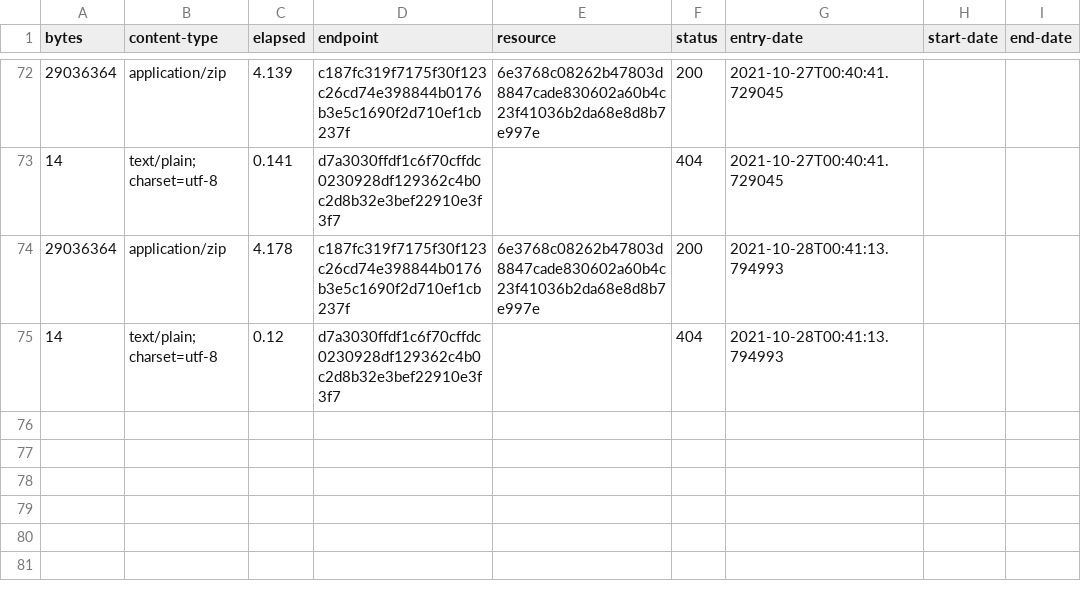
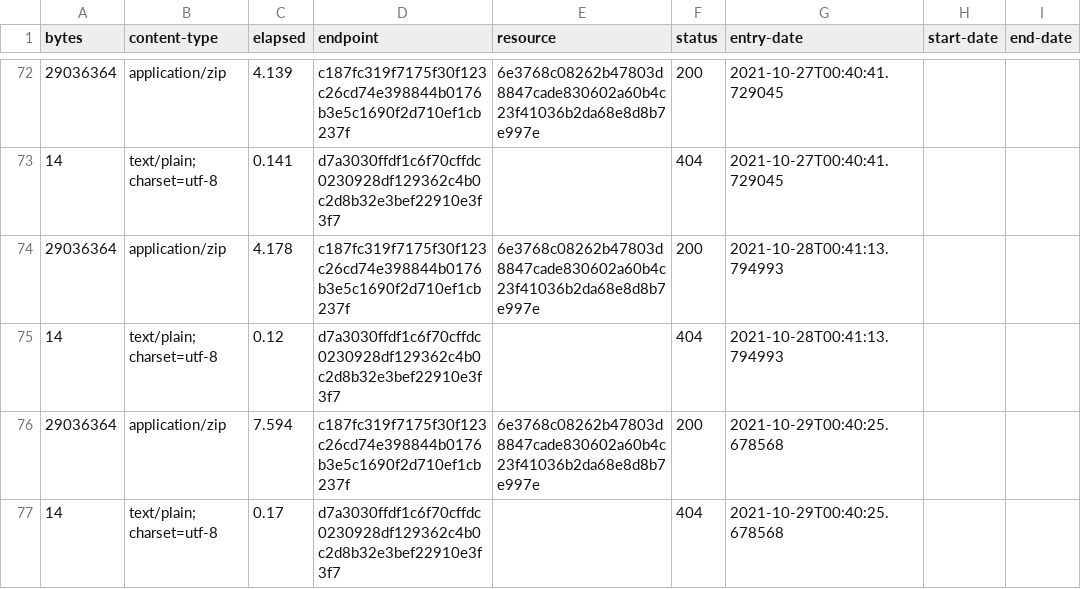
Before and after one commit to digital-land/listed-building-collection, a CSV file: collection/log.csv, drawn as a sheet; only a part is shown, gaps mark what is left out; the diff names each change by its address in the sheet, - before the commit and + after, or states it on an @@ line.

Commit message:
Collection 2021-10-29

```diff
--- a/collection/log.csv
+++ b/collection/log.csv
+row 76: 29036364 | application/zip | 7.594 | c187fc319f7175f30f123c26cd74e398844b0176b3e5c1690f2d710ef1cb237f | 6e3768c08262b47803d8847cade830602a60b4c23f41036b2da68e8d8b7e997e | 200 | 2021-10-29T00:40:25.678568
+row 77: 14 | text/plain; charset=utf-8 | 0.17 | d7a3030ffdf1c6f70cffdc0230928df129362c4b0c2d8b32e3bef22910e3f3f7 |  | 404 | 2021-10-29T00:40:25.678568
```
